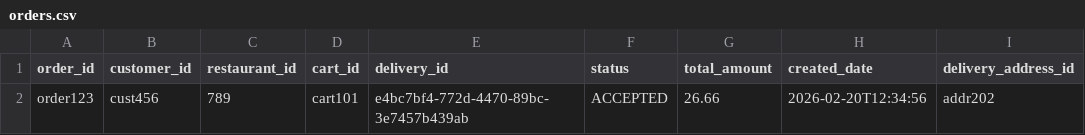
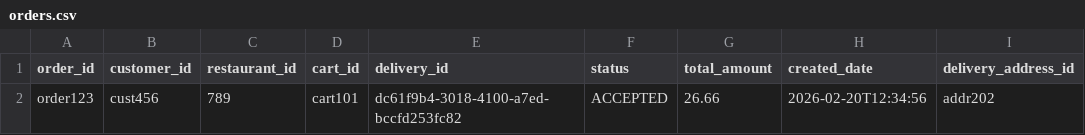
Before and after one commit to Badger-Tree/310_Group17FoodApp_GOATSQUAD, a CSV file: app/data/orders.csv, drawn as a sheet.

```diff
--- a/app/data/orders.csv
+++ b/app/data/orders.csv
@@ -1,2 +1,2 @@
 order_id,customer_id,restaurant_id,cart_id,delivery_id,status,total_amount,created_date,delivery_address_id
-order123,cust456,789,cart101,e4bc7bf4-772d-4470-89bc-3e7457b439ab,ACCEPTED,26.66,2026-02-20T12:34:56,addr202
+order123,cust456,789,cart101,dc61f9b4-3018-4100-a7ed-bccfd253fc82,ACCEPTED,26.66,2026-02-20T12:34:56,addr202
```
Also changed, not shown: 3 other files.
